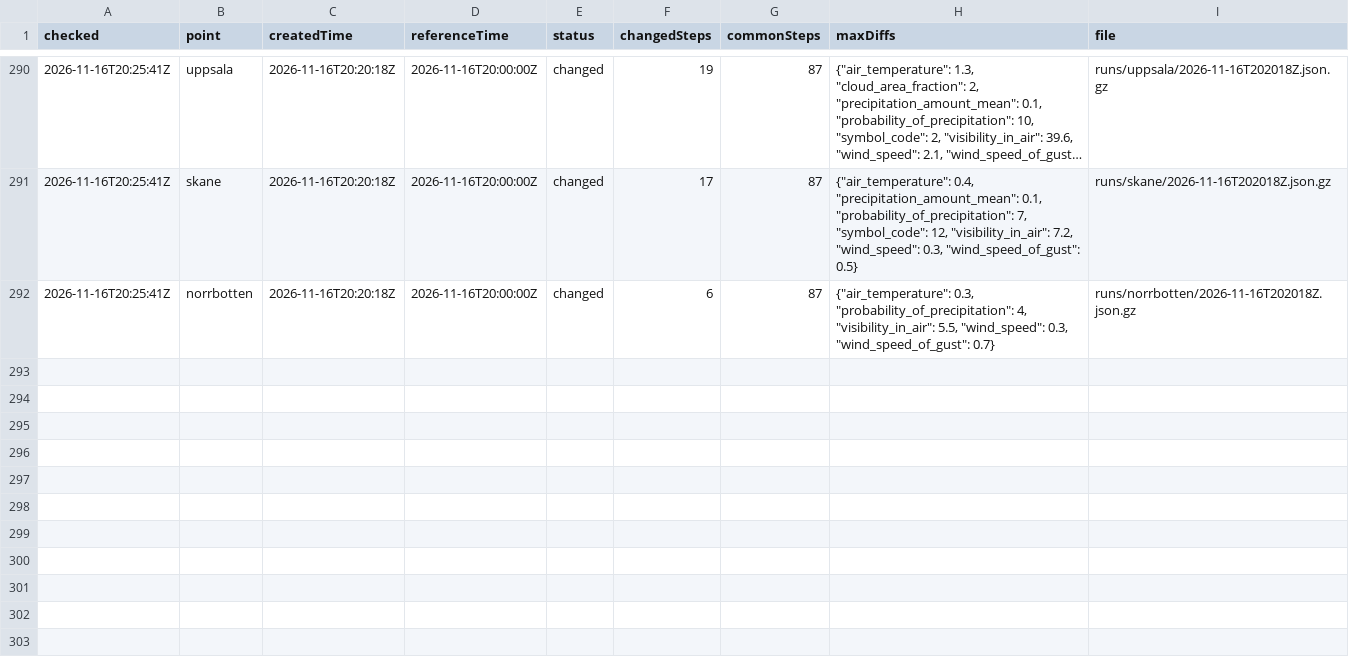
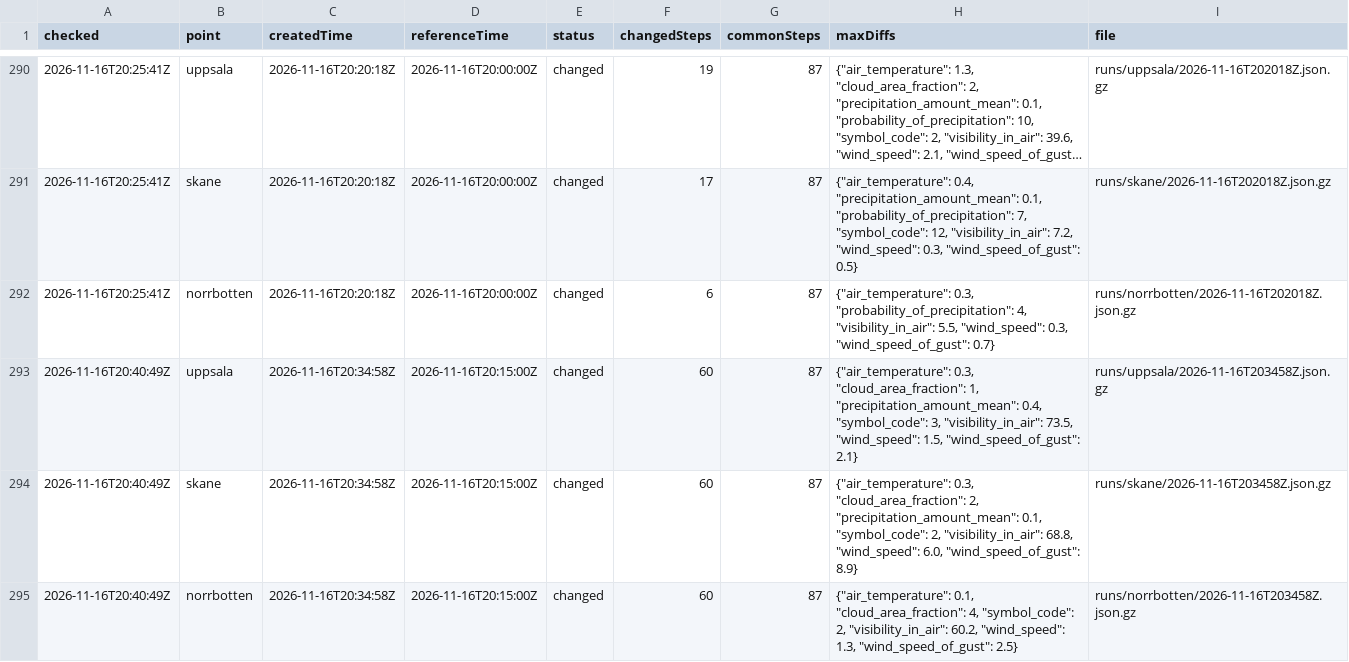
Before and after one commit to gu-t/smhi-runlog, a CSV file: runs.csv, drawn as a sheet; only a part is shown, gaps mark what is left out; long unchanged cells end in ….

```diff
--- a/runs.csv
+++ b/runs.csv
@@ -292 +292,4 @@ checked,point,createdTime,referenceTime,status,changedSteps,commonSteps,maxDiffs
 2026-11-16T20:25:41Z,norrbotten,2026-11-16T20:20:18Z,2026-11-16T20:00:00Z,changed,6,87,"{""air_temperature"": 0.3, ""probability_of_precipitation"": 4, ""visibility_in_air"": 5.5, ""wind_speed"": 0.3, ""wind_speed_of_gust"": 0.7}",runs/norrbotten/2026-11-16T202018Z.json.gz
+2026-11-16T20:40:49Z,uppsala,2026-11-16T20:34:58Z,2026-11-16T20:15:00Z,changed,60,87,"{""air_temperature"": 0.3, ""cloud_area_fraction"": 1, ""precipitation_amount_mean"": 0.4, ""symbol_code"": 3, ""visibility_in_air"": 73.5, ""wind_speed"": 1.5, ""wind_speed_of_gust"": 2.1}",runs/uppsala/2026-11-16T203458Z.json.gz
+2026-11-16T20:40:49Z,skane,2026-11-16T20:34:58Z,2026-11-16T20:15:00Z,changed,60,87,"{""air_temperature"": 0.3, ""cloud_area_fraction"": 2, ""precipitation_amount_mean"": 0.1, ""symbol_code"": 2, ""visibility_in_air"": 68.8, ""wind_speed"": 6.0, ""wind_speed_of_gust"": 8.9}",runs/skane/2026-11-16T203458Z.json.gz
+2026-11-16T20:40:49Z,norrbotten,2026-11-16T20:34:58Z,2026-11-16T20:15:00Z,changed,60,87,"{""air_temperature"": 0.1, ""cloud_area_fraction"": 4, ""symbol_code"": 2, ""visibility_in_air"": 60.2, ""wind_speed"": 1.3, ""wind_speed_of_gust"": 2.5}",runs/norrbotten/2026-11-16T203458Z.json.gz
```
Also changed, not shown: checks.csv, 4 other files.
